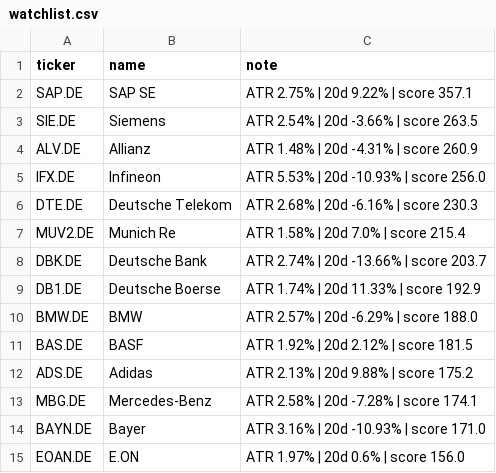
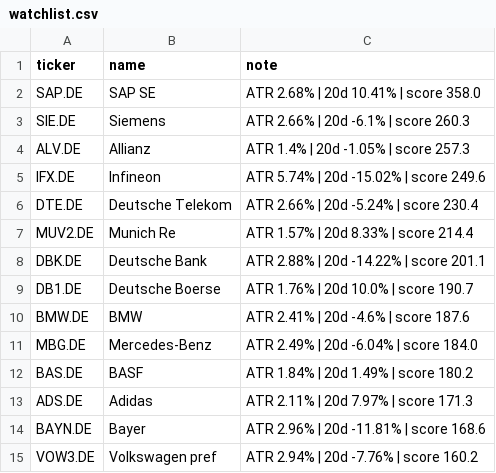
Before and after one commit to amaccountant/swing-agent, a CSV file: watchlist.csv, drawn as a sheet.

```diff
--- a/watchlist.csv
+++ b/watchlist.csv
@@ -1,15 +1,15 @@
 ticker,name,note
-SAP.DE,SAP SE,ATR 2.75% | 20d 9.22% | score 357.1
-SIE.DE,Siemens,ATR 2.54% | 20d -3.66% | score 263.5
-ALV.DE,Allianz,ATR 1.48% | 20d -4.31% | score 260.9
-IFX.DE,Infineon,ATR 5.53% | 20d -10.93% | score 256.0
-DTE.DE,Deutsche Telekom,ATR 2.68% | 20d -6.16% | score 230.3
-MUV2.DE,Munich Re,ATR 1.58% | 20d 7.0% | score 215.4
-DBK.DE,Deutsche Bank,ATR 2.74% | 20d -13.66% | score 203.7
-DB1.DE,Deutsche Boerse,ATR 1.74% | 20d 11.33% | score 192.9
-BMW.DE,BMW,ATR 2.57% | 20d -6.29% | score 188.0
-BAS.DE,BASF,ATR 1.92% | 20d 2.12% | score 181.5
-ADS.DE,Adidas,ATR 2.13% | 20d 9.88% | score 175.2
-MBG.DE,Mercedes-Benz,ATR 2.58% | 20d -7.28% | score 174.1
-BAYN.DE,Bayer,ATR 3.16% | 20d -10.93% | score 171.0
-EOAN.DE,E.ON,ATR 1.97% | 20d 0.6% | score 156.0
+SAP.DE,SAP SE,ATR 2.68% | 20d 10.41% | score 358.0
+SIE.DE,Siemens,ATR 2.66% | 20d -6.1% | score 260.3
+ALV.DE,Allianz,ATR 1.4% | 20d -1.05% | score 257.3
+IFX.DE,Infineon,ATR 5.74% | 20d -15.02% | score 249.6
+DTE.DE,Deutsche Telekom,ATR 2.66% | 20d -5.24% | score 230.4
+MUV2.DE,Munich Re,ATR 1.57% | 20d 8.33% | score 214.4
+DBK.DE,Deutsche Bank,ATR 2.88% | 20d -14.22% | score 201.1
+DB1.DE,Deutsche Boerse,ATR 1.76% | 20d 10.0% | score 190.7
+BMW.DE,BMW,ATR 2.41% | 20d -4.6% | score 187.6
+MBG.DE,Mercedes-Benz,ATR 2.49% | 20d -6.04% | score 184.0
+BAS.DE,BASF,ATR 1.84% | 20d 1.49% | score 180.2
+ADS.DE,Adidas,ATR 2.11% | 20d 7.97% | score 171.3
+BAYN.DE,Bayer,ATR 2.96% | 20d -11.81% | score 168.6
+VOW3.DE,Volkswagen pref,ATR 2.94% | 20d -7.76% | score 160.2
```
Also changed, not shown: 3 other files.
